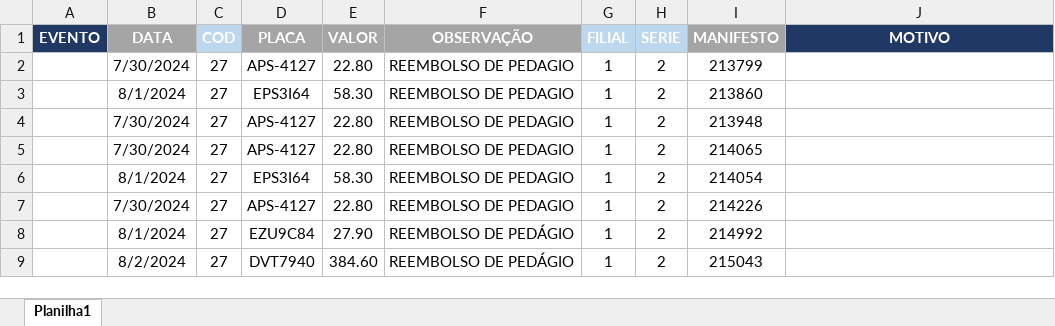
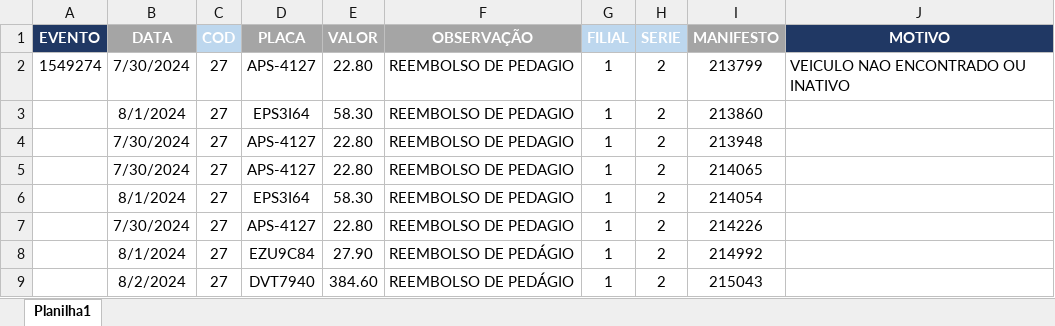
Before and after one commit to Monsterned/Efetuar_Evento, an Excel workbook: EVENTO.xlsx, sheet Planilha1, drawn as a sheet; values as stored, in another font and other column widths than the file's, no borders; the diff names each change by its address in the sheet, - before the commit and + after, or states it on an @@ line.

```diff
--- a/EVENTO.xlsx (sheet Planilha1)
+++ b/EVENTO.xlsx (sheet Planilha1)
-A2 (EVENTO): (empty)
+A2 (EVENTO): 1549274
-J2 (MOTIVO): (empty)
+J2 (MOTIVO): VEICULO NAO ENCONTRADO OU INATIVO
```
Also changed, not shown: 1 other file.
